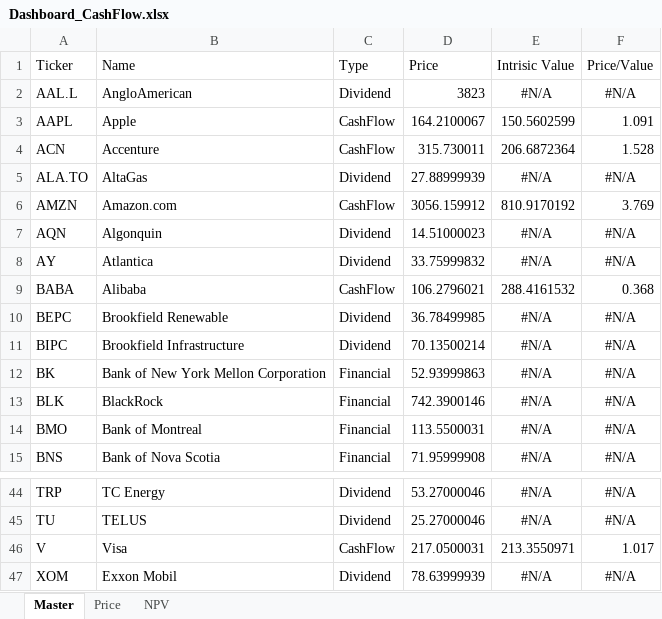
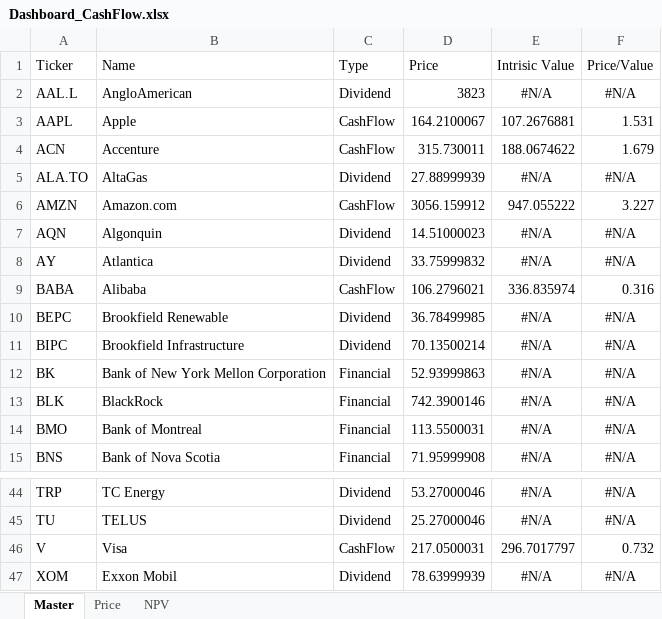
Before and after one commit to nomalet/investing, an Excel workbook: dashboards/Dashboard_CashFlow.xlsx, sheet Master, drawn as a sheet; only a part is shown, gaps mark what is left out; values as stored, in another font and other column widths than the file's, no borders; conditional formats not drawn; the diff covers the shown part only; the diff names each change by its address in the sheet, - before the commit and + after, or states it on an @@ line.

```diff
--- a/dashboards/Dashboard_CashFlow.xlsx (sheet Master)
+++ b/dashboards/Dashboard_CashFlow.xlsx (sheet Master)
-E3 (Intrisic Value): 150.5602599
+E3 (Intrisic Value): 107.2676881
-F3 (Price/Value): 1.091
+F3 (Price/Value): 1.531
-E4 (Intrisic Value): 206.6872364
+E4 (Intrisic Value): 188.0674622
-F4 (Price/Value): 1.528
+F4 (Price/Value): 1.679
-E6 (Intrisic Value): 810.9170192
+E6 (Intrisic Value): 947.055222
-F6 (Price/Value): 3.769
+F6 (Price/Value): 3.227
-E9 (Intrisic Value): 288.4161532
+E9 (Intrisic Value): 336.835974
-F9 (Price/Value): 0.368
+F9 (Price/Value): 0.316
-E46 (Intrisic Value): 213.3550971
+E46 (Intrisic Value): 296.7017797
-F46 (Price/Value): 1.017
+F46 (Price/Value): 0.732
```
Also changed, not shown: 26 edited cells elsewhere in this sheet, sheet NPV, 12 other files.
